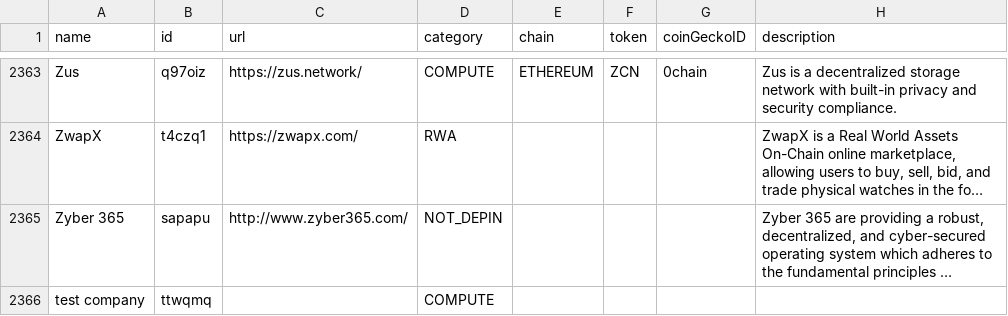
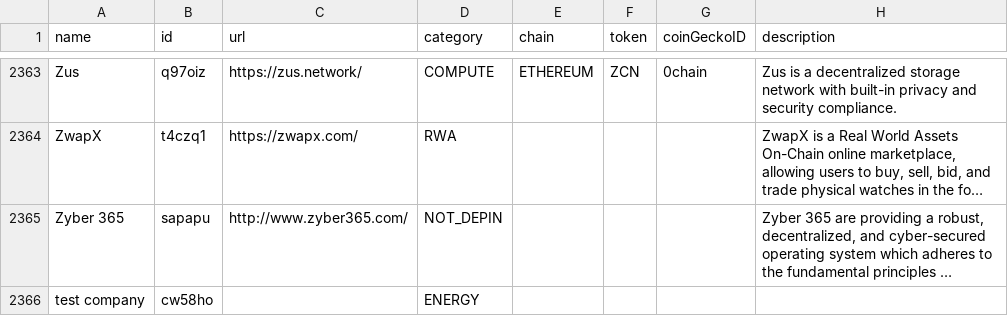
Before and after one commit to ev3-team/adapters, a CSV file: scripts/data/DePIN-Projects.csv, drawn as a sheet; only a part is shown, gaps mark what is left out; long unchanged cells end in …; the diff names each change by its address in the sheet, - before the commit and + after, or states it on an @@ line.

```diff
--- a/scripts/data/DePIN-Projects.csv
+++ b/scripts/data/DePIN-Projects.csv
-B2366 (id): ttwqmq
+B2366 (id): cw58ho
-D2366 (category): COMPUTE
+D2366 (category): ENERGY
```
